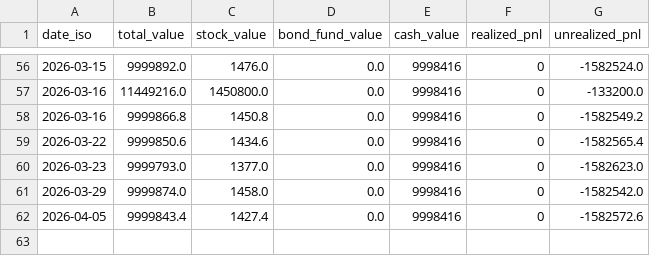
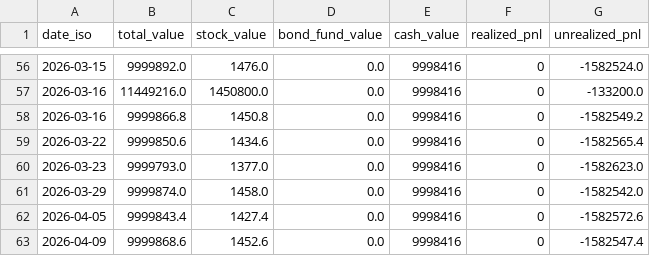
Before and after one commit to KhangDangDesign/IndicatorK, a CSV file: data/portfolio_weekly.csv, drawn as a sheet; only a part is shown, gaps mark what is left out; the diff names each change by its address in the sheet, - before the commit and + after, or states it on an @@ line.

```diff
--- a/data/portfolio_weekly.csv
+++ b/data/portfolio_weekly.csv
+row 63: 2026-04-09 | 9999868.6 | 1452.6 | 0.0 | 9998416 | 0 | -1582547.4
```
Also changed, not shown: 6 other files.
